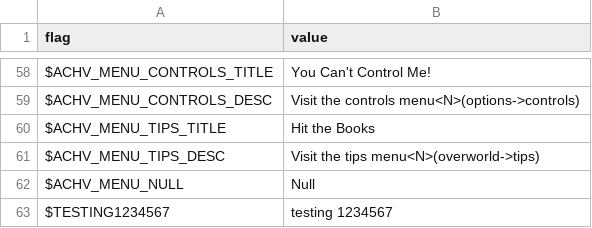
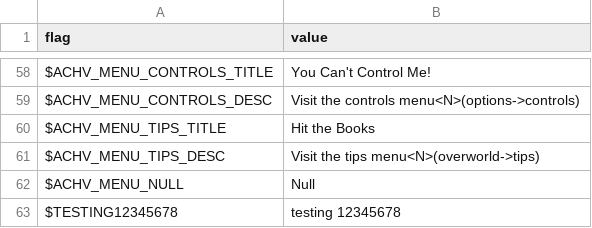
Before and after one commit to larsiusprime/defendersquest-loc, a TSV file: dq1_dx/en-US/achievements.tsv, drawn as a sheet; only a part is shown, gaps mark what is left out.

Commit message:
Update achievements.tsv

```diff
--- a/dq1_dx/en-US/achievements.tsv
+++ b/dq1_dx/en-US/achievements.tsv
@@ -62,2 +62,2 @@ $ACHV_MENU_TIPS_DESC	Visit the tips menu<N>(overworld->tips)
 $ACHV_MENU_NULL	Null
-$TESTING1234567	testing 1234567
+$TESTING12345678	testing 12345678
```
